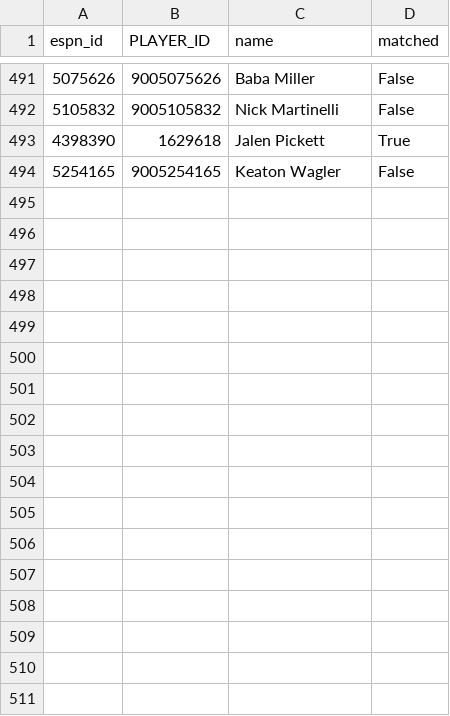
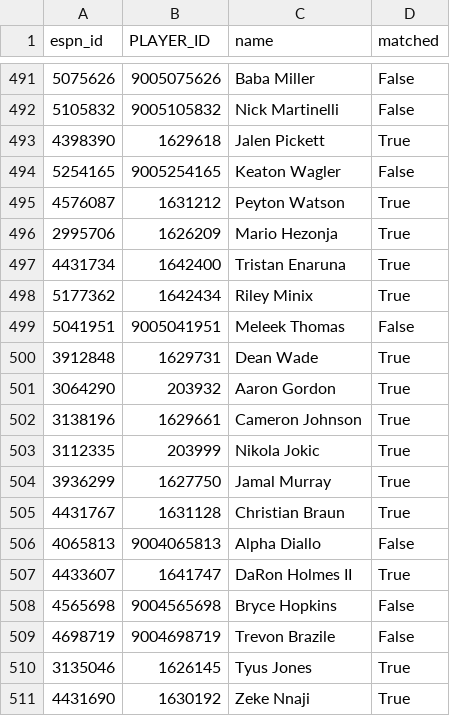
Before and after one commit to abeilke2002/belch-bets, a CSV file: csvs/espn_players.csv, drawn as a sheet; only a part is shown, gaps mark what is left out; the diff names each change by its address in the sheet, - before the commit and + after, or states it on an @@ line.

```diff
--- a/csvs/espn_players.csv
+++ b/csvs/espn_players.csv
+row 495: 4576087 | 1631212 | Peyton Watson | True
+row 496: 2995706 | 1626209 | Mario Hezonja | True
+row 497: 4431734 | 1642400 | Tristan Enaruna | True
+row 498: 5177362 | 1642434 | Riley Minix | True
+row 499: 5041951 | 9005041951 | Meleek Thomas | False
+row 500: 3912848 | 1629731 | Dean Wade | True
+row 501: 3064290 | 203932 | Aaron Gordon | True
+row 502: 3138196 | 1629661 | Cameron Johnson | True
+row 503: 3112335 | 203999 | Nikola Jokic | True
+row 504: 3936299 | 1627750 | Jamal Murray | True
+row 505: 4431767 | 1631128 | Christian Braun | True
+row 506: 4065813 | 9004065813 | Alpha Diallo | False
+row 507: 4433607 | 1641747 | DaRon Holmes II | True
+row 508: 4565698 | 9004565698 | Bryce Hopkins | False
+row 509: 4698719 | 9004698719 | Trevon Brazile | False
+row 510: 3135046 | 1626145 | Tyus Jones | True
+row 511: 4431690 | 1630192 | Zeke Nnaji | True
```
Also changed, not shown: csvs/2027_all_box.csv, csvs/game_info_2027.csv, 1 other file.
